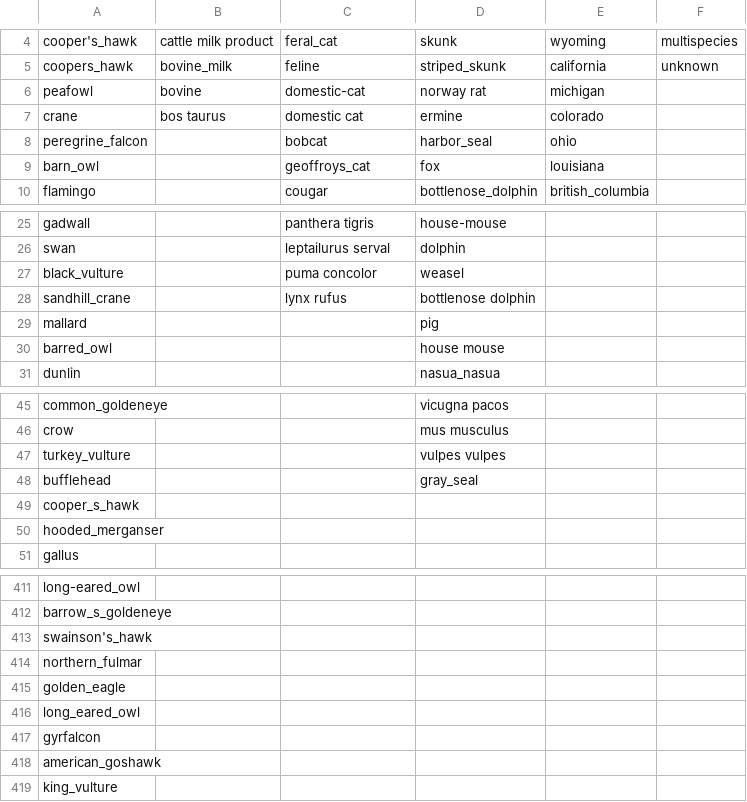
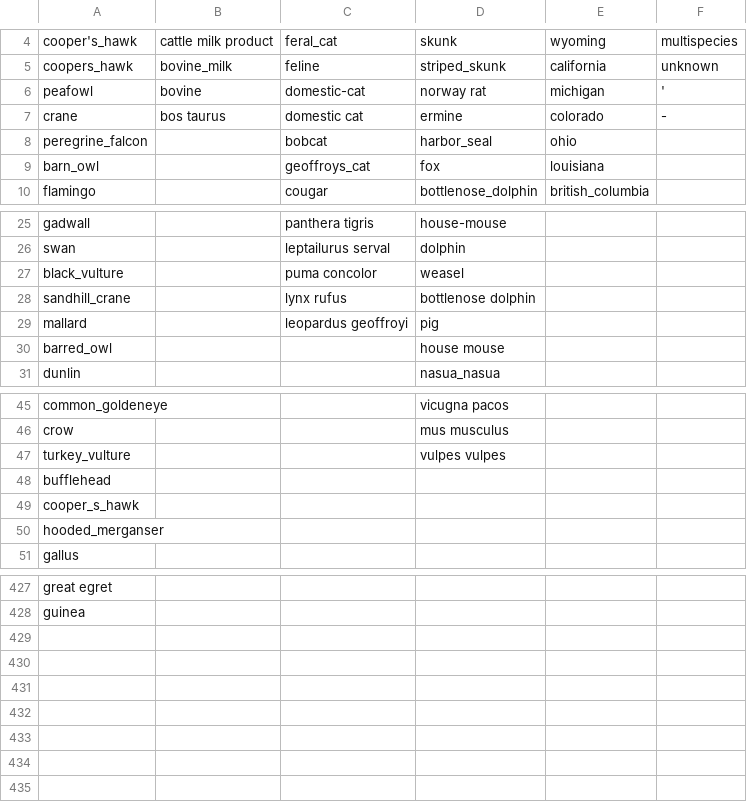
Before and after one commit to maksiaev/Avian_Flu, a CSV file: references/animals_ref.csv, drawn as a sheet; only a part is shown, gaps mark what is left out; removed rows and columns are numbered as before the commit, all else as after; the diff covers the shown part only; the diff names each change by its address in the sheet, - before the commit and + after, or states it on an @@ line.

```diff
--- a/references/animals_ref.csv
+++ b/references/animals_ref.csv
-F6: (empty)
+F6: '
-F7: (empty)
+F7: -
-C29: (empty)
+C29: leopardus geoffroyi
-D48: gray_seal
+D48: (empty)
-A427: long-eared_owl
+A427: great egret
-A428: barrow_s_goldeneye
+A428: guinea
-row 413: swainson's_hawk
@@ row 414 moved to row 402: northern_fulmar @@
-row 415: golden_eagle
-row 416: long_eared_owl
-row 417: gyrfalcon
-row 418: american_goshawk
-row 419: king_vulture
```
Also changed, not shown: 15 added rows, 2 moved rows and 3 edited cells elsewhere in this file, 2 other files.
